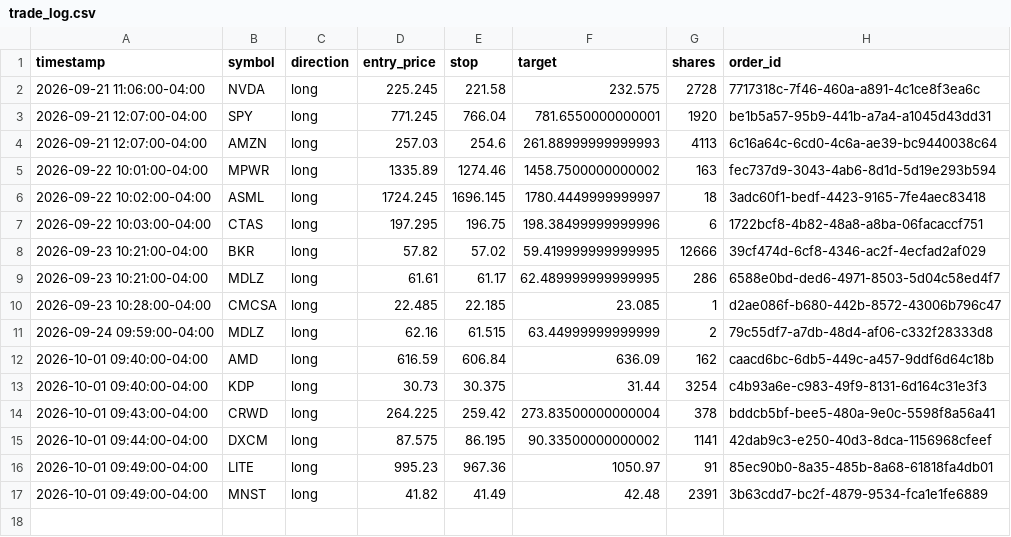
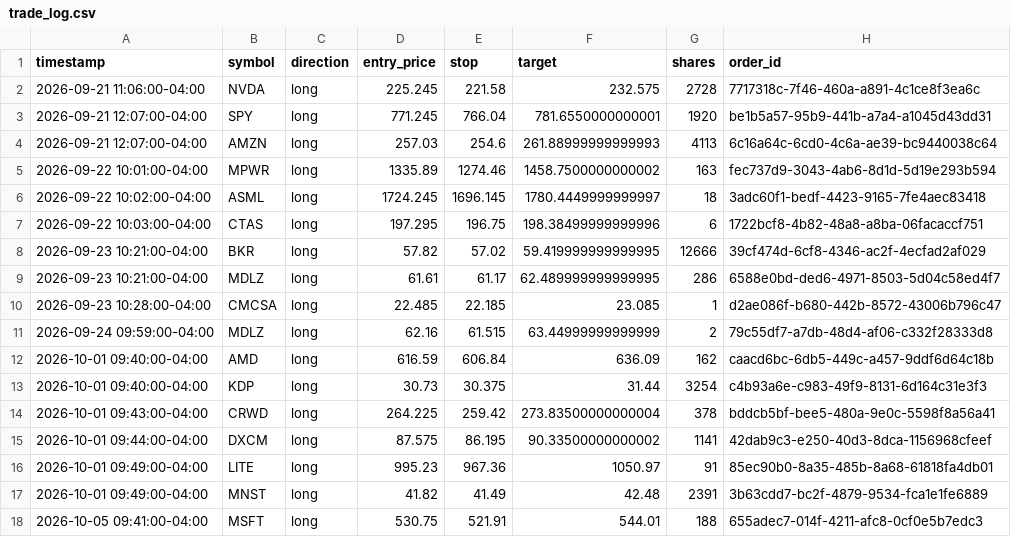
Before and after one commit to patrickobirmingham-eng/POB-CL-DT, a CSV file: trade_log.csv, drawn as a sheet; the diff names each change by its address in the sheet, - before the commit and + after, or states it on an @@ line.

```diff
--- a/trade_log.csv
+++ b/trade_log.csv
+row 18: 2026-10-05 09:41:00-04:00 | MSFT | long | 530.75 | 521.91 | 544.01 | 188 | 655adec7-014f-4211-afc8-0cf0e5b7edc3
```
Also changed, not shown: ai_decisions.csv, 2 other files.
